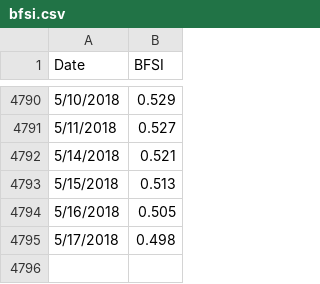
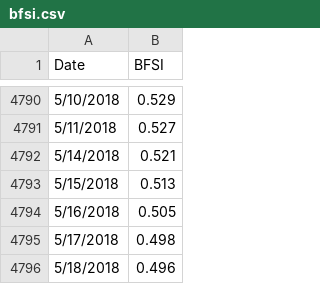
Before and after one commit to Libardo1/telafinance, a CSV file: static/data/bfsi.csv, drawn as a sheet; only a part is shown, gaps mark what is left out; the diff names each change by its address in the sheet, - before the commit and + after, or states it on an @@ line.

```diff
--- a/static/data/bfsi.csv
+++ b/static/data/bfsi.csv
+row 4796: 5/18/2018 | 0.496
```
Also changed, not shown: static/data/bfsi2018.csv, static/data/gdp18q2.csv, 1 other file.
